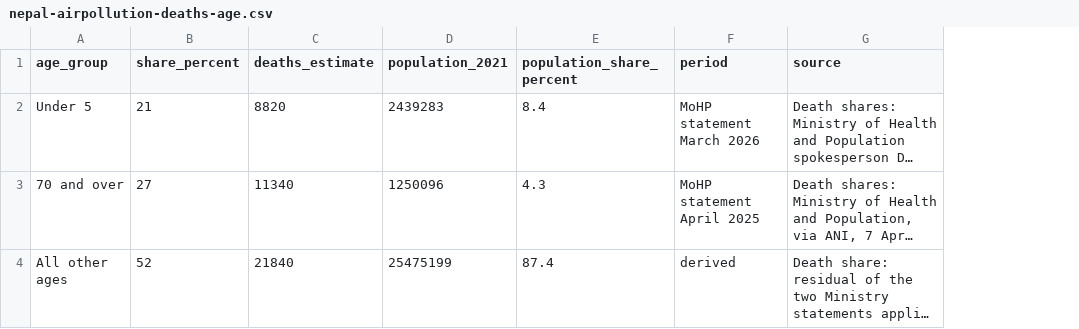
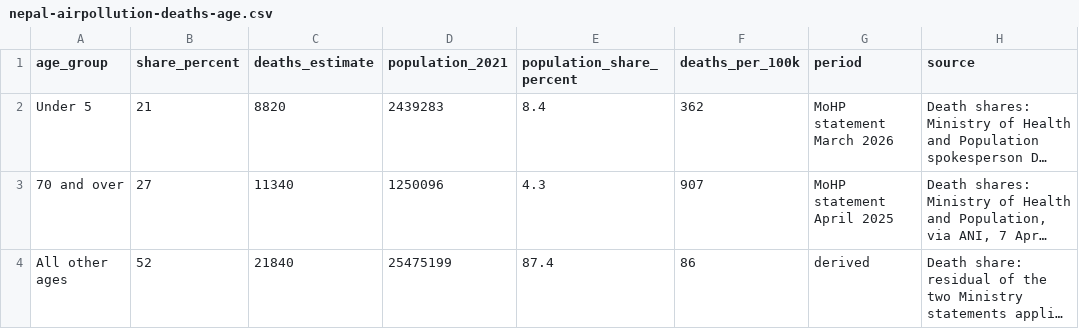
Before and after one commit to mnepal000/mnepal000.github.io, a CSV file: datasets/nepal-airpollution-deaths-age.csv, drawn as a sheet; long unchanged cells end in …; the diff names each change by its address in the sheet, - before the commit and + after, or states it on an @@ line.

Commit message:
Air quality: age chart now shows deaths per 100,000 by age group
- Replaced grouped share bars with a single ratio: estimated
  air-pollution deaths per 100,000 people (70+: 907, under 5: 362,
  ages 5-69: 86), triangulating MoHP death shares against 2021
  census populations
- CSV gains a deaths_per_100k column; method box and sources updated

```diff
--- a/datasets/nepal-airpollution-deaths-age.csv
+++ b/datasets/nepal-airpollution-deaths-age.csv
+column F (deaths_per_100k), rows 2-4: 362 | 907 | 86
```
Also changed, not shown: 1 other file.
